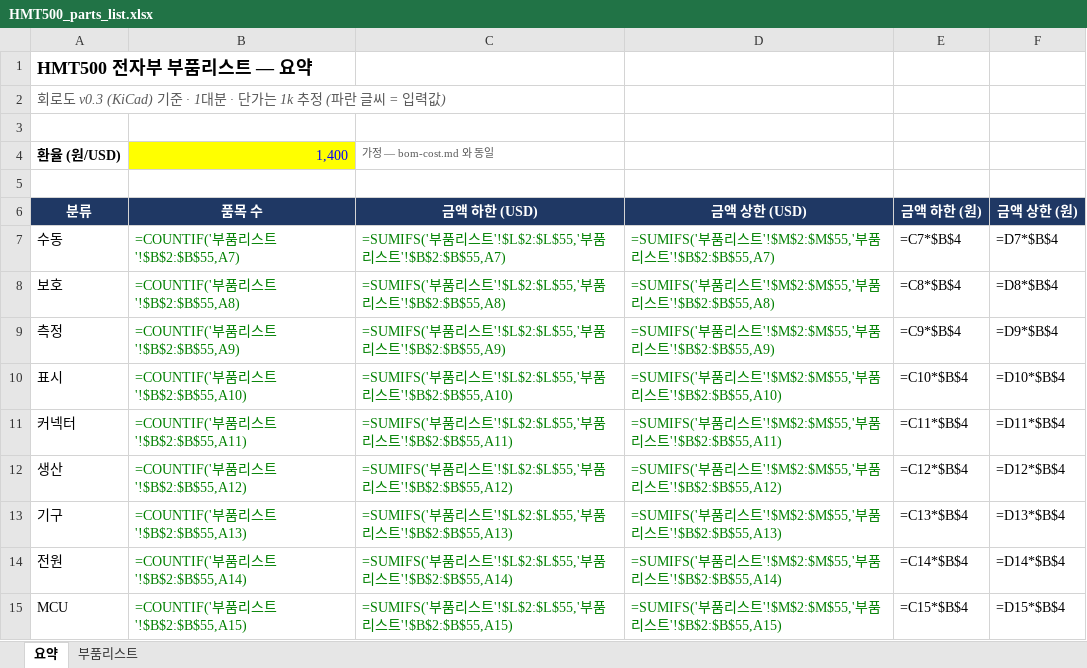
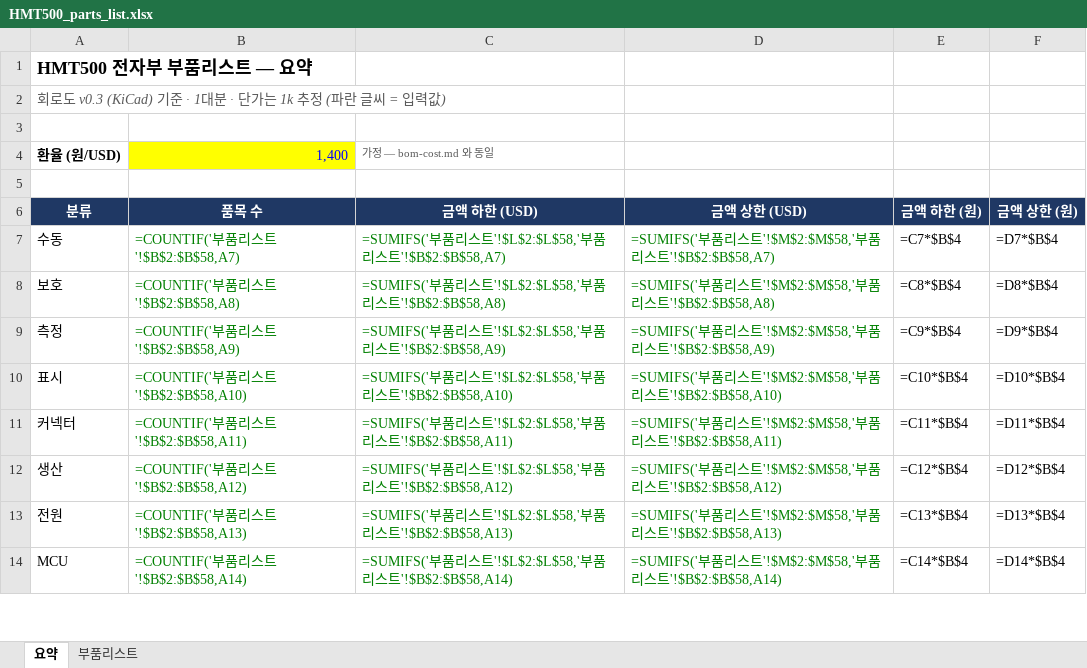
Before and after one commit to okchois/Oilinwater, an Excel workbook: hardware/kicad/HMT500/HMT500_parts_list.xlsx, sheet 요약, drawn as a sheet; only a part is shown; values as stored, in another font and other column widths than the file's, no borders; formulas without a stored value are shown as written; removed rows and columns are numbered as before the commit, all else as after; the diff covers the shown part only; the diff names each change by its address in the sheet, - before the commit and + after, or states it on an @@ line.

```diff
--- a/hardware/kicad/HMT500/HMT500_parts_list.xlsx (sheet 요약)
+++ b/hardware/kicad/HMT500/HMT500_parts_list.xlsx (sheet 요약)
-B7 (품목 수): =COUNTIF('부품리스트'!$B$2:$B$55,A7)
+B7 (품목 수): =COUNTIF('부품리스트'!$B$2:$B$58,A7)
-C7 (금액 하한 (USD)): …스트'!$L$2:$L$55,'부품리스트'!$B$2:$B$55,A7)
+C7 (금액 하한 (USD)): …스트'!$L$2:$L$58,'부품리스트'!$B$2:$B$58,A7)
-D7 (금액 상한 (USD)): …스트'!$M$2:$M$55,'부품리스트'!$B$2:$B$55,A7)
+D7 (금액 상한 (USD)): …스트'!$M$2:$M$58,'부품리스트'!$B$2:$B$58,A7)
-B8 (품목 수): =COUNTIF('부품리스트'!$B$2:$B$55,A8)
+B8 (품목 수): =COUNTIF('부품리스트'!$B$2:$B$58,A8)
-C8 (금액 하한 (USD)): …스트'!$L$2:$L$55,'부품리스트'!$B$2:$B$55,A8)
+C8 (금액 하한 (USD)): …스트'!$L$2:$L$58,'부품리스트'!$B$2:$B$58,A8)
-D8 (금액 상한 (USD)): …스트'!$M$2:$M$55,'부품리스트'!$B$2:$B$55,A8)
+D8 (금액 상한 (USD)): …스트'!$M$2:$M$58,'부품리스트'!$B$2:$B$58,A8)
-B9 (품목 수): =COUNTIF('부품리스트'!$B$2:$B$55,A9)
+B9 (품목 수): =COUNTIF('부품리스트'!$B$2:$B$58,A9)
-C9 (금액 하한 (USD)): …스트'!$L$2:$L$55,'부품리스트'!$B$2:$B$55,A9)
+C9 (금액 하한 (USD)): …스트'!$L$2:$L$58,'부품리스트'!$B$2:$B$58,A9)
-D9 (금액 상한 (USD)): …스트'!$M$2:$M$55,'부품리스트'!$B$2:$B$55,A9)
+D9 (금액 상한 (USD)): …스트'!$M$2:$M$58,'부품리스트'!$B$2:$B$58,A9)
-B10 (품목 수): =COUNTIF('부품리스트'!$B$2:$B$55,A10)
+B10 (품목 수): =COUNTIF('부품리스트'!$B$2:$B$58,A10)
-C10 (금액 하한 (USD)): …스트'!$L$2:$L$55,'부품리스트'!$B$2:$B$55,A10)
+C10 (금액 하한 (USD)): …스트'!$L$2:$L$58,'부품리스트'!$B$2:$B$58,A10)
-D10 (금액 상한 (USD)): …스트'!$M$2:$M$55,'부품리스트'!$B$2:$B$55,A10)
+D10 (금액 상한 (USD)): …스트'!$M$2:$M$58,'부품리스트'!$B$2:$B$58,A10)
-B11 (품목 수): =COUNTIF('부품리스트'!$B$2:$B$55,A11)
+B11 (품목 수): =COUNTIF('부품리스트'!$B$2:$B$58,A11)
-C11 (금액 하한 (USD)): …스트'!$L$2:$L$55,'부품리스트'!$B$2:$B$55,A11)
+C11 (금액 하한 (USD)): …스트'!$L$2:$L$58,'부품리스트'!$B$2:$B$58,A11)
-D11 (금액 상한 (USD)): …스트'!$M$2:$M$55,'부품리스트'!$B$2:$B$55,A11)
+D11 (금액 상한 (USD)): …스트'!$M$2:$M$58,'부품리스트'!$B$2:$B$58,A11)
-B12 (품목 수): =COUNTIF('부품리스트'!$B$2:$B$55,A12)
+B12 (품목 수): =COUNTIF('부품리스트'!$B$2:$B$58,A12)
-C12 (금액 하한 (USD)): …스트'!$L$2:$L$55,'부품리스트'!$B$2:$B$55,A12)
+C12 (금액 하한 (USD)): …스트'!$L$2:$L$58,'부품리스트'!$B$2:$B$58,A12)
-D12 (금액 상한 (USD)): …스트'!$M$2:$M$55,'부품리스트'!$B$2:$B$55,A12)
+D12 (금액 상한 (USD)): …스트'!$M$2:$M$58,'부품리스트'!$B$2:$B$58,A12)
-row 13: 기구 | =COUNTIF('부품리스트'!$B$2:$B$55,A13) | =SUMIFS('부품리스트'!$L$2:$L$55,'부품리스트'!$B$2:$B$55,A13) | =SUMIFS('부품리스트'!$M$2:$M$55,'부품리스트'!$B$2:$B$55,A13) | =C13*$B$4 | =D13*$B$4
-B13 (품목 수): =COUNTIF('부품리스트'!$B$2:$B$55,A14)
+B13 (품목 수): =COUNTIF('부품리스트'!$B$2:$B$58,A13)
-C13 (금액 하한 (USD)): …스트'!$L$2:$L$55,'부품리스트'!$B$2:$B$55,A14)
+C13 (금액 하한 (USD)): …스트'!$L$2:$L$58,'부품리스트'!$B$2:$B$58,A13)
-D13 (금액 상한 (USD)): …스트'!$M$2:$M$55,'부품리스트'!$B$2:$B$55,A14)
+D13 (금액 상한 (USD)): …스트'!$M$2:$M$58,'부품리스트'!$B$2:$B$58,A13)
-E13 (금액 하한 (원)): =C14*$B$4
+E13 (금액 하한 (원)): =C13*$B$4
-F13 (금액 상한 (원)): =D14*$B$4
+F13 (금액 상한 (원)): =D13*$B$4
-B14 (품목 수): =COUNTIF('부품리스트'!$B$2:$B$55,A15)
+B14 (품목 수): =COUNTIF('부품리스트'!$B$2:$B$58,A14)
-C14 (금액 하한 (USD)): …스트'!$L$2:$L$55,'부품리스트'!$B$2:$B$55,A15)
+C14 (금액 하한 (USD)): …스트'!$L$2:$L$58,'부품리스트'!$B$2:$B$58,A14)
-D14 (금액 상한 (USD)): …스트'!$M$2:$M$55,'부품리스트'!$B$2:$B$55,A15)
+D14 (금액 상한 (USD)): …스트'!$M$2:$M$58,'부품리스트'!$B$2:$B$58,A14)
-E14 (금액 하한 (원)): =C15*$B$4
+E14 (금액 하한 (원)): =C14*$B$4
-F14 (금액 상한 (원)): =D15*$B$4
+F14 (금액 상한 (원)): =D14*$B$4
```
Also changed, not shown: 1 added row and 23 edited cells elsewhere in this sheet, sheet 부품리스트, 40 other files.
